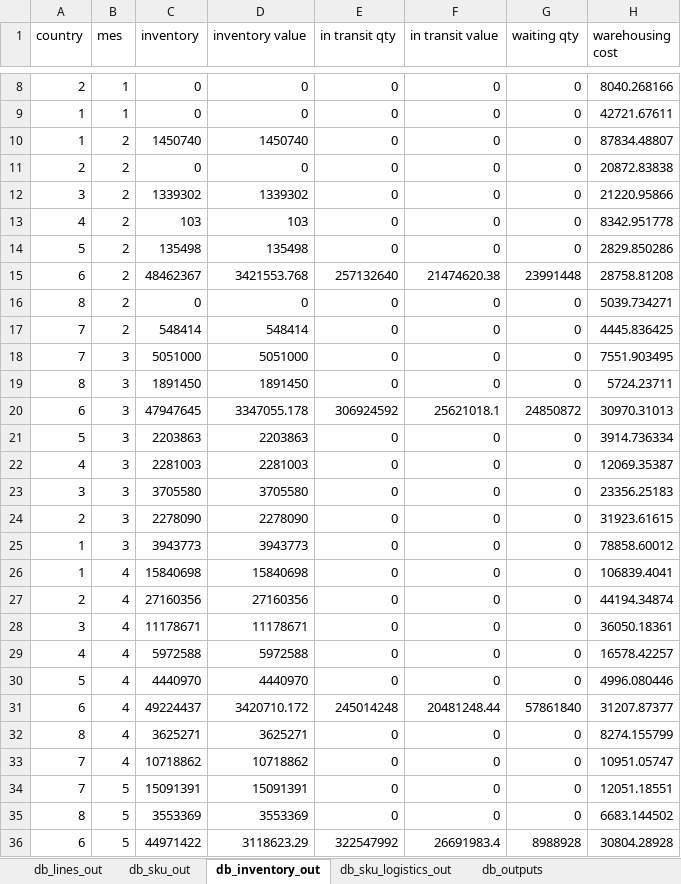
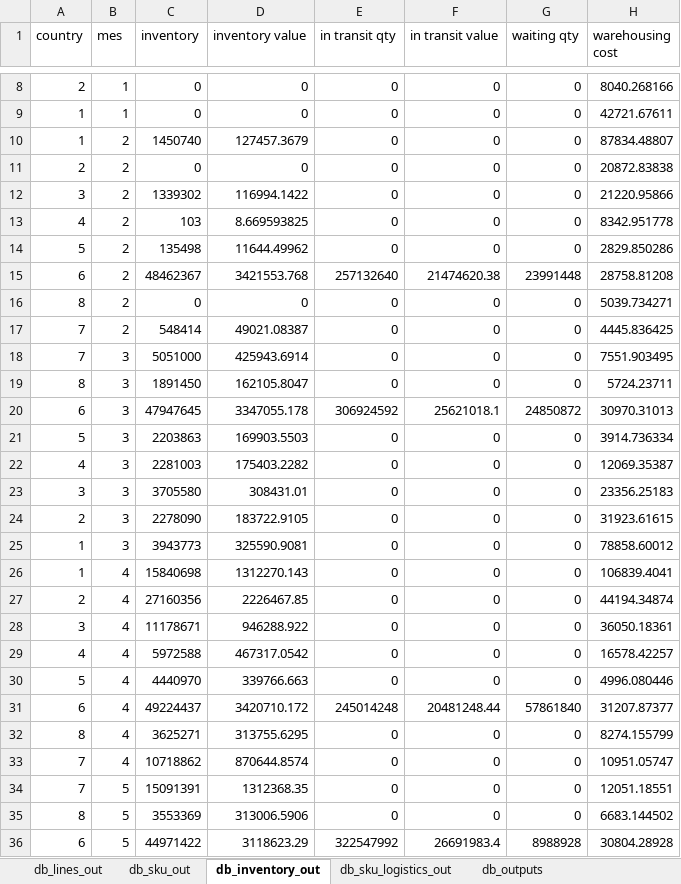
Before and after one commit to elisa-ite/CMPC-manufacturing, an Excel workbook: CMPC_Manufacturing/OutputCMPC.xlsx, sheet db_inventory_out, drawn as a sheet; only a part is shown, gaps mark what is left out; values as stored, in another font and other column widths than the file's, no borders; the diff covers the shown part only; the diff names each change by its address in the sheet, - before the commit and + after, or states it on an @@ line.

```diff
--- a/CMPC_Manufacturing/OutputCMPC.xlsx (sheet db_inventory_out)
+++ b/CMPC_Manufacturing/OutputCMPC.xlsx (sheet db_inventory_out)
-D10 (inventory value): 1450740
+D10 (inventory value): 127457.3679
-D12 (inventory value): 1339302
+D12 (inventory value): 116994.1422
-D13 (inventory value): 103
+D13 (inventory value): 8.669593825
-D14 (inventory value): 135498
+D14 (inventory value): 11644.49962
-D17 (inventory value): 548414
+D17 (inventory value): 49021.08387
-D18 (inventory value): 5051000
+D18 (inventory value): 425943.6914
-D19 (inventory value): 1891450
+D19 (inventory value): 162105.8047
-D21 (inventory value): 2203863
+D21 (inventory value): 169903.5503
-D22 (inventory value): 2281003
+D22 (inventory value): 175403.2282
-D23 (inventory value): 3705580
+D23 (inventory value): 308431.01
-D24 (inventory value): 2278090
+D24 (inventory value): 183722.9105
-D25 (inventory value): 3943773
+D25 (inventory value): 325590.9081
-D26 (inventory value): 15840698
+D26 (inventory value): 1312270.143
-D27 (inventory value): 27160356
+D27 (inventory value): 2226467.85
-D28 (inventory value): 11178671
+D28 (inventory value): 946288.922
-D29 (inventory value): 5972588
+D29 (inventory value): 467317.0542
-D30 (inventory value): 4440970
+D30 (inventory value): 339766.663
-D32 (inventory value): 3625271
+D32 (inventory value): 313755.6295
-D33 (inventory value): 10718862
+D33 (inventory value): 870644.8574
-D34 (inventory value): 15091391
+D34 (inventory value): 1312368.35
-D35 (inventory value): 3553369
+D35 (inventory value): 313006.5906
```
Also changed, not shown: 54 edited cells elsewhere in this sheet, sheet db_param_var_out, sheet db_outputs, 12 other files.
